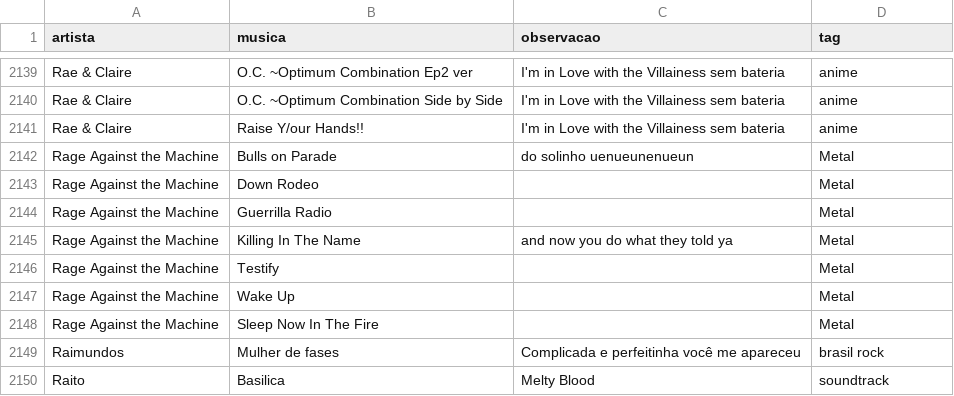
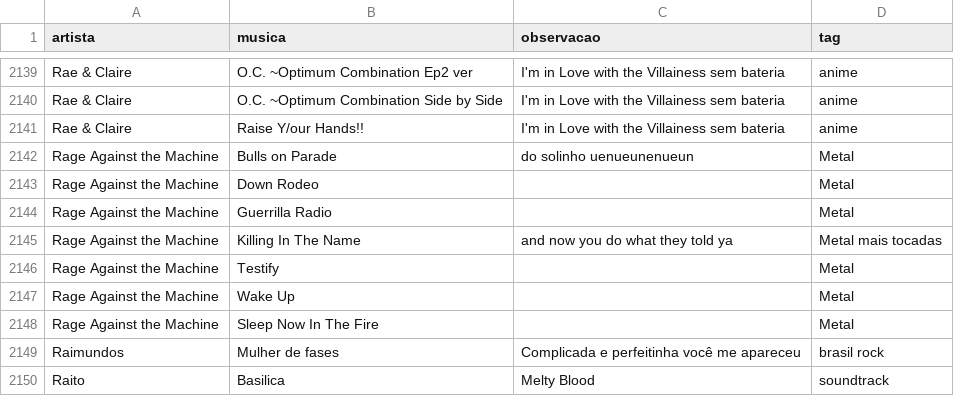
Before and after one commit to gabrielmuzzo/psparty-songbox, a CSV file: musicas.csv, drawn as a sheet; only a part is shown, gaps mark what is left out; the diff covers the shown part only.

```diff
--- a/musicas.csv
+++ b/musicas.csv
@@ -2144,3 +2144,3 @@ Rage Against the Machine,Down Rodeo,,Metal
 Rage Against the Machine,Guerrilla Radio,,Metal
-Rage Against the Machine,Killing In The Name,and now you do what they told ya,Metal
+Rage Against the Machine,Killing In The Name,and now you do what they told ya,Metal mais tocadas
 Rage Against the Machine,Testify,,Metal
```
Also changed, not shown: 8 edited cells elsewhere in this file.
